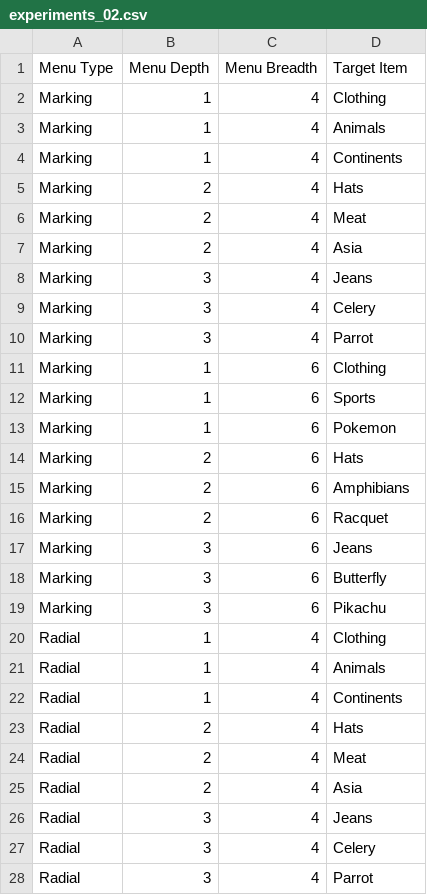
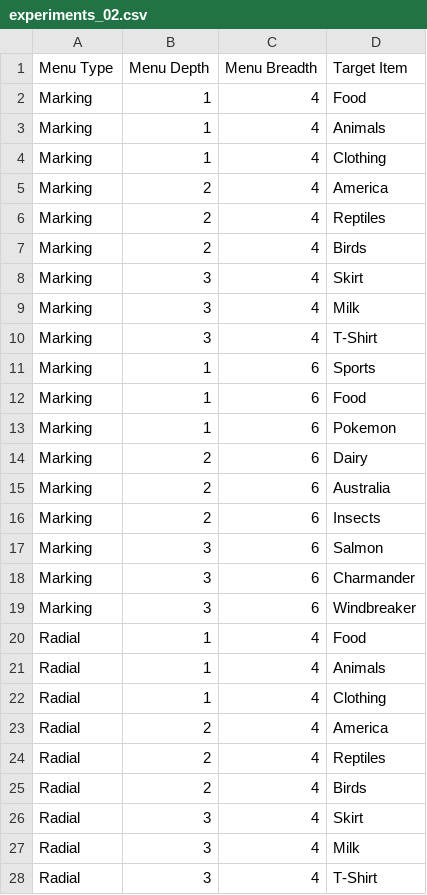
Before and after one commit to eevyern/eevyern.github.io, a CSV file: data/experiments_02.csv, drawn as a sheet; only a part is shown; the diff covers the shown part only.

Commit message:
added p02 csv

```diff
--- a/data/experiments_02.csv
+++ b/data/experiments_02.csv
@@ -1,28 +1,28 @@
 Menu Type,Menu Depth,Menu Breadth,Target Item
+Marking,1,4,Food
+Marking,1,4,Animals
 Marking,1,4,Clothing
-Marking,1,4,Animals
-Marking,1,4,Continents
-Marking,2,4,Hats
-Marking,2,4,Meat
-Marking,2,4,Asia
-Marking,3,4,Jeans
-Marking,3,4,Celery
-Marking,3,4,Parrot
-Marking,1,6,Clothing
+Marking,2,4,America
+Marking,2,4,Reptiles
+Marking,2,4,Birds
+Marking,3,4,Skirt
+Marking,3,4,Milk
+Marking,3,4,T-Shirt
 Marking,1,6,Sports
+Marking,1,6,Food
 Marking,1,6,Pokemon
-Marking,2,6,Hats
-Marking,2,6,Amphibians
-Marking,2,6,Racquet
-Marking,3,6,Jeans
-Marking,3,6,Butterfly
-Marking,3,6,Pikachu
+Marking,2,6,Dairy
+Marking,2,6,Australia
+Marking,2,6,Insects
+Marking,3,6,Salmon
+Marking,3,6,Charmander
+Marking,3,6,Windbreaker
+Radial,1,4,Food
+Radial,1,4,Animals
 Radial,1,4,Clothing
-Radial,1,4,Animals
-Radial,1,4,Continents
-Radial,2,4,Hats
-Radial,2,4,Meat
-Radial,2,4,Asia
-Radial,3,4,Jeans
-Radial,3,4,Celery
-Radial,3,4,Parrot
+Radial,2,4,America
+Radial,2,4,Reptiles
+Radial,2,4,Birds
+Radial,3,4,Skirt
+Radial,3,4,Milk
+Radial,3,4,T-Shirt
```
Also changed, not shown: 1 added row, 1 removed row and 6 edited cells elsewhere in this file.
